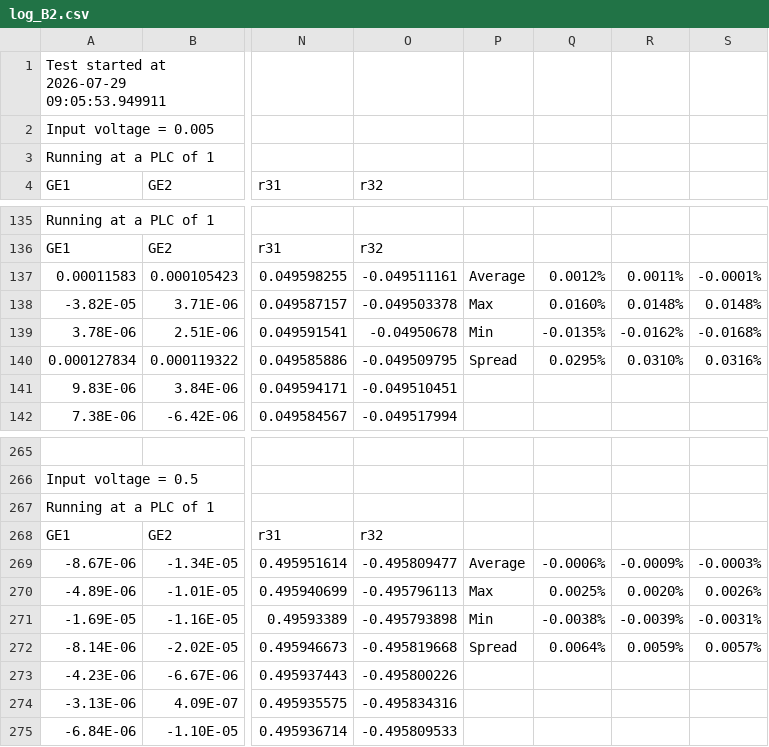
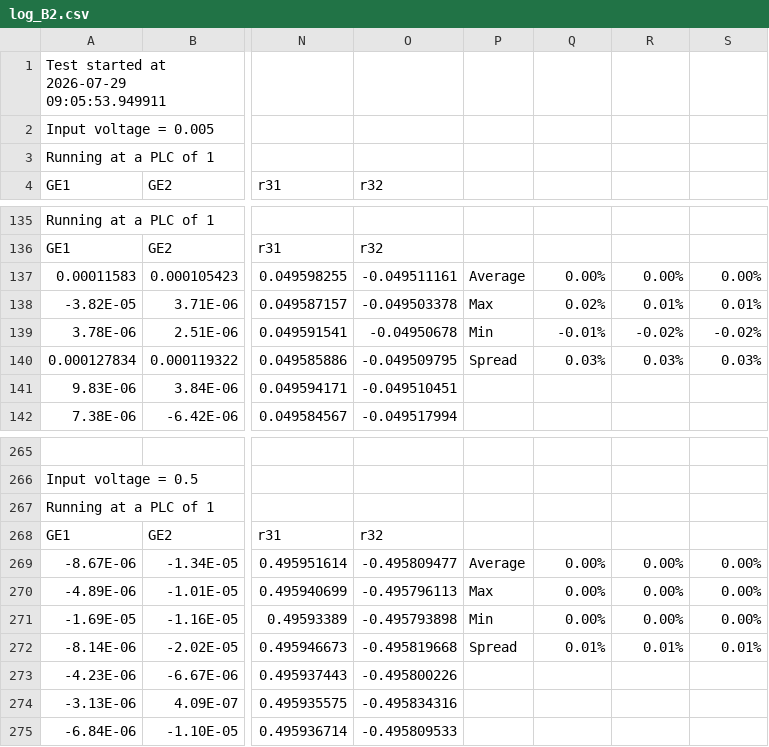
Before and after one commit to AdityaGawande/Interlagos, a CSV file: logs/log_B2.csv, drawn as a sheet; only a part is shown, gaps mark what is left out; the diff covers the shown part only; the diff names each change by its address in the sheet, - before the commit and + after, or states it on an @@ line.

```diff
--- a/logs/log_B2.csv
+++ b/logs/log_B2.csv
-Q137: 0.0012%
+Q137: 0.00%
-R137: 0.0011%
+R137: 0.00%
-S137: -0.0001%
+S137: 0.00%
-Q138: 0.0160%
+Q138: 0.02%
-R138: 0.0148%
+R138: 0.01%
-S138: 0.0148%
+S138: 0.01%
-Q139: -0.0135%
+Q139: -0.01%
-R139: -0.0162%
+R139: -0.02%
-S139: -0.0168%
+S139: -0.02%
-Q140: 0.0295%
+Q140: 0.03%
-R140: 0.0310%
+R140: 0.03%
-S140: 0.0316%
+S140: 0.03%
-Q269: -0.0006%
+Q269: 0.00%
-R269: -0.0009%
+R269: 0.00%
-S269: -0.0003%
+S269: 0.00%
-Q270: 0.0025%
+Q270: 0.00%
-R270: 0.0020%
+R270: 0.00%
-S270: 0.0026%
+S270: 0.00%
-Q271: -0.0038%
+Q271: 0.00%
-R271: -0.0039%
+R271: 0.00%
-S271: -0.0031%
+S271: 0.00%
-Q272: 0.0064%
+Q272: 0.01%
-R272: 0.0059%
+R272: 0.01%
-S272: 0.0057%
+S272: 0.01%
```
Also changed, not shown: 84 edited cells elsewhere in this file.
